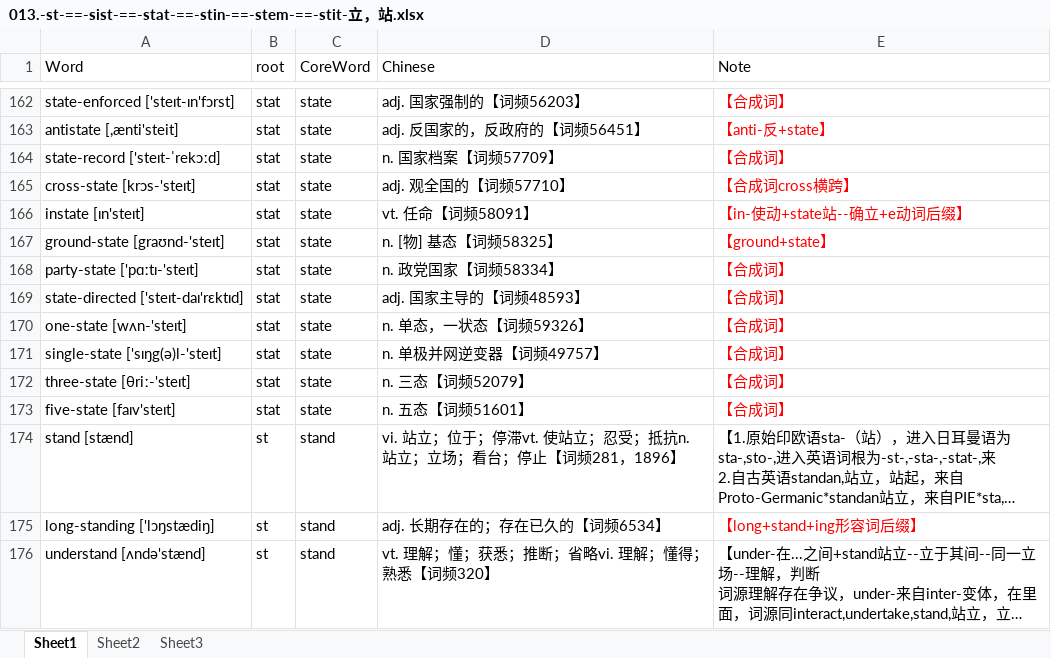
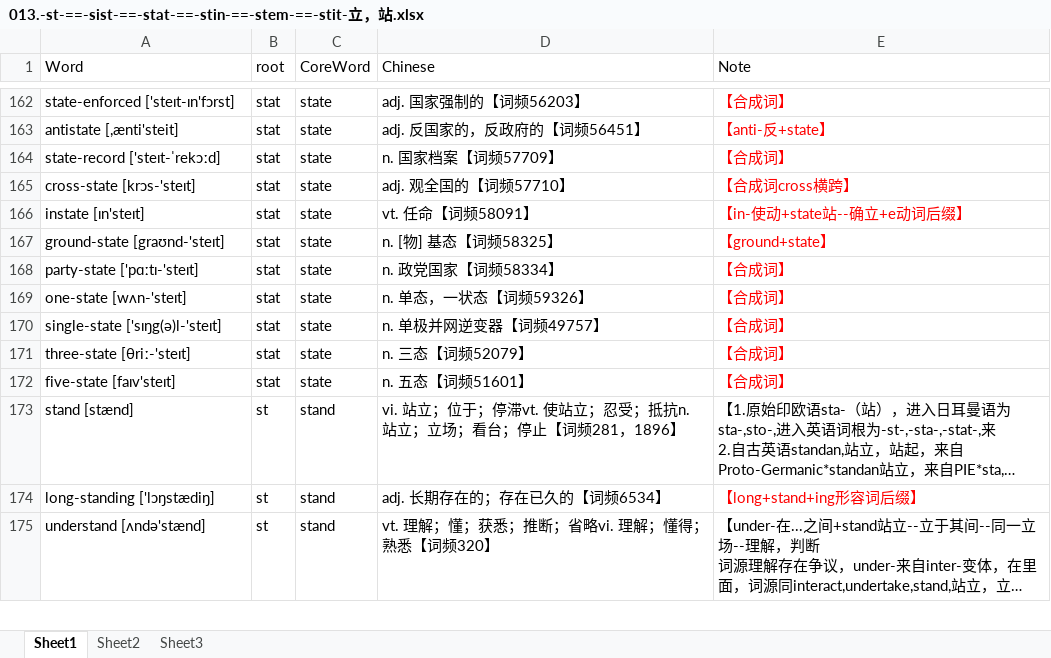
Before and after one commit to kejiaweiren/english, an Excel workbook: 词汇/数据库导入/013.-st-==-sist-==-stat-==-stin-==-stem-==-stit-立，站.xlsx, sheet Sheet1, drawn as a sheet; only a part is shown, gaps mark what is left out; long unchanged cells end in …; values as stored, in another font and other column widths than the file's, no borders; the diff names each change by its address in the sheet, - before the commit and + after, or states it on an @@ line.

```diff
--- a/词汇/数据库导入/013.-st-==-sist-==-stat-==-stin-==-stem-==-stit-立，站.xlsx (sheet Sheet1)
+++ b/词汇/数据库导入/013.-st-==-sist-==-stat-==-stin-==-stem-==-stit-立，站.xlsx (sheet Sheet1)
-row 169: state-directed ['steɪt-daɪ'rɛktɪd] | stat | state | adj. 国家主导的【词频48593】 | 【合成词】
```
Also changed, not shown: 17 other files.
